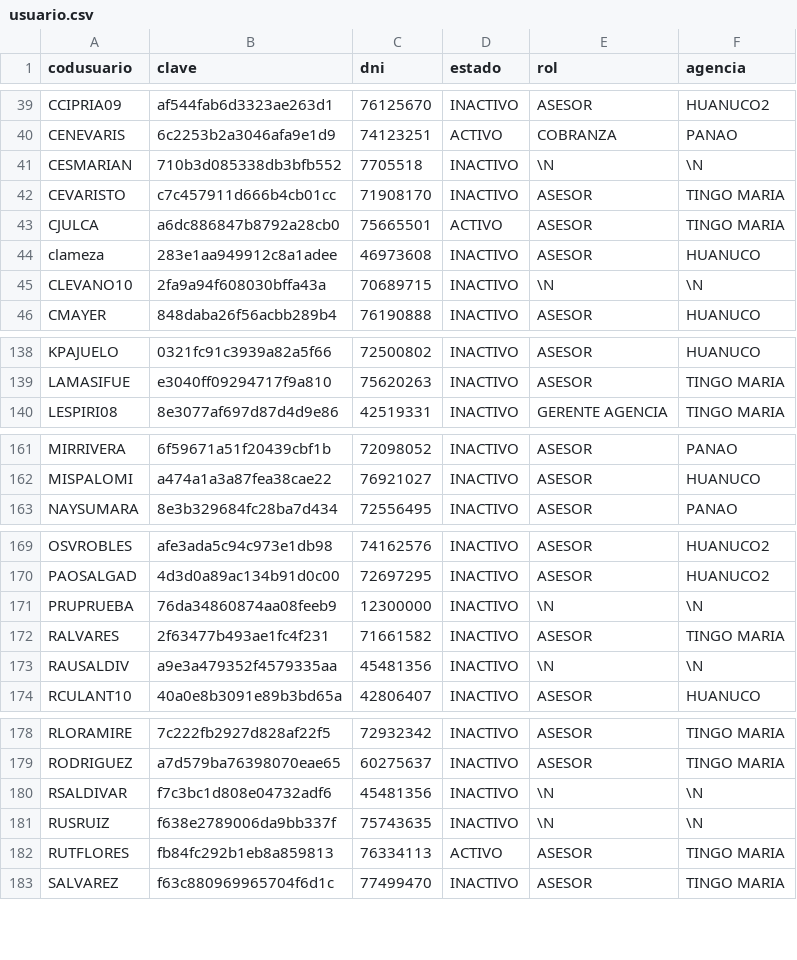
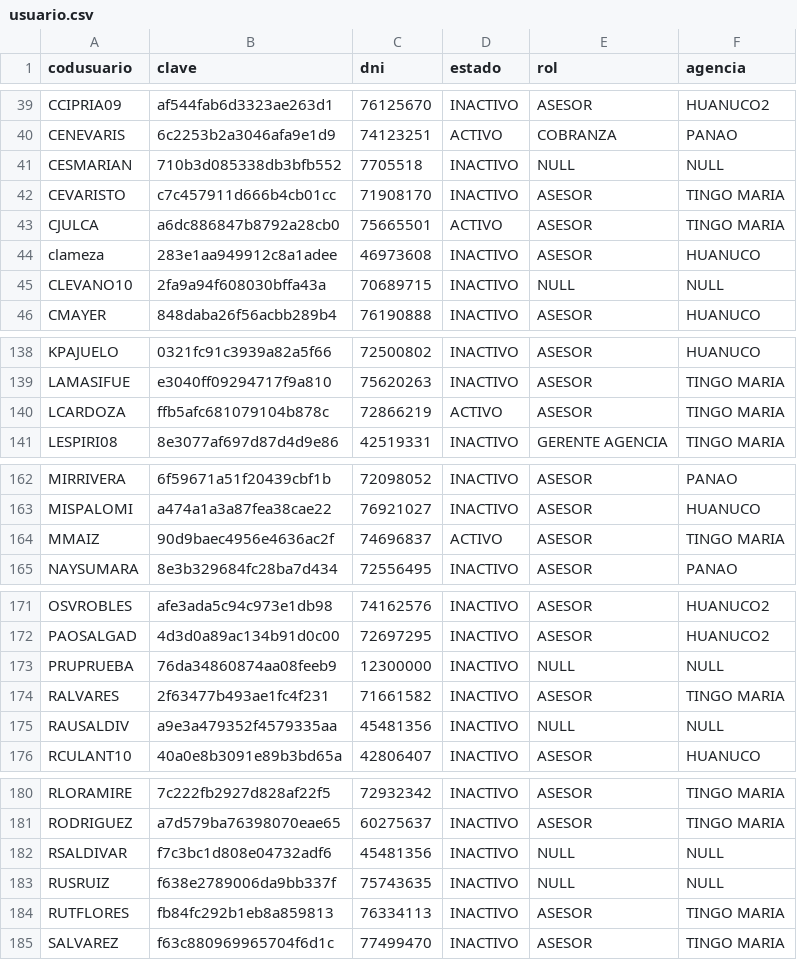
Before and after one commit to ilandbz/fe_falcon, a CSV file: archivos/usuario.csv, drawn as a sheet; only a part is shown, gaps mark what is left out; the diff covers the shown part only.

```diff
--- a/archivos/usuario.csv
+++ b/archivos/usuario.csv
@@ -40,3 +40,3 @@ codusuario,clave,dni,estado,rol,agencia
 "CENEVARIS","6c2253b2a3046afa9e1d9","74123251","ACTIVO","COBRANZA","PANAO"
-"CESMARIAN","710b3d085338db3bfb552","7705518","INACTIVO",\N,\N
+"CESMARIAN","710b3d085338db3bfb552","7705518","INACTIVO",NULL,NULL
 "CEVARISTO","c7c457911d666b4cb01cc","71908170","INACTIVO","ASESOR","TINGO MARIA"
@@ -44,3 +44,3 @@ codusuario,clave,dni,estado,rol,agencia
 "clameza","283e1aa949912c8a1adee","46973608","INACTIVO","ASESOR","HUANUCO"
-"CLEVANO10","2fa9a94f608030bffa43a","70689715","INACTIVO",\N,\N
+"CLEVANO10","2fa9a94f608030bffa43a","70689715","INACTIVO",NULL,NULL
 "CMAYER","848daba26f56acbb289b4","76190888","INACTIVO","ASESOR","HUANUCO"
@@ -139,2 +139,3 @@ codusuario,clave,dni,estado,rol,agencia
 "LAMASIFUE","e3040ff09294717f9a810","75620263","INACTIVO","ASESOR","TINGO MARIA"
+"LCARDOZA","ffb5afc681079104b878c","72866219","ACTIVO","ASESOR","TINGO MARIA"
 "LESPIRI08","8e3077af697d87d4d9e86","42519331","INACTIVO","GERENTE AGENCIA","TINGO MARIA"
@@ -162,2 +163,3 @@ codusuario,clave,dni,estado,rol,agencia
 "MISPALOMI","a474a1a3a87fea38cae22","76921027","INACTIVO","ASESOR","HUANUCO"
+"MMAIZ","90d9baec4956e4636ac2f","74696837","ACTIVO","ASESOR","TINGO MARIA"
 "NAYSUMARA","8e3b329684fc28ba7d434","72556495","INACTIVO","ASESOR","PANAO"
@@ -170,5 +172,5 @@ codusuario,clave,dni,estado,rol,agencia
 "PAOSALGAD","4d3d0a89ac134b91d0c00","72697295","INACTIVO","ASESOR","HUANUCO2"
-"PRUPRUEBA","76da34860874aa08feeb9","12300000","INACTIVO",\N,\N
+"PRUPRUEBA","76da34860874aa08feeb9","12300000","INACTIVO",NULL,NULL
 "RALVARES","2f63477b493ae1fc4f231","71661582","INACTIVO","ASESOR","TINGO MARIA"
-"RAUSALDIV","a9e3a479352f4579335aa","45481356","INACTIVO",\N,\N
+"RAUSALDIV","a9e3a479352f4579335aa","45481356","INACTIVO",NULL,NULL
 "RCULANT10","40a0e8b3091e89b3bd65a","42806407","INACTIVO","ASESOR","HUANUCO"
@@ -179,5 +181,5 @@ codusuario,clave,dni,estado,rol,agencia
 "RODRIGUEZ","a7d579ba76398070eae65","60275637","INACTIVO","ASESOR","TINGO MARIA"
-"RSALDIVAR","f7c3bc1d808e04732adf6","45481356","INACTIVO",\N,\N
-"RUSRUIZ","f638e2789006da9bb337f","75743635","INACTIVO",\N,\N
-"RUTFLORES","fb84fc292b1eb8a859813","76334113","ACTIVO","ASESOR","TINGO MARIA"
+"RSALDIVAR","f7c3bc1d808e04732adf6","45481356","INACTIVO",NULL,NULL
+"RUSRUIZ","f638e2789006da9bb337f","75743635","INACTIVO",NULL,NULL
+"RUTFLORES","fb84fc292b1eb8a859813","76334113","INACTIVO","ASESOR","TINGO MARIA"
 "SALVAREZ","f63c880969965704f6d1c","77499470","INACTIVO","ASESOR","TINGO MARIA"
```
Also changed, not shown: 10 edited cells elsewhere in this file, archivos/cliente.csv, 16 other files.
